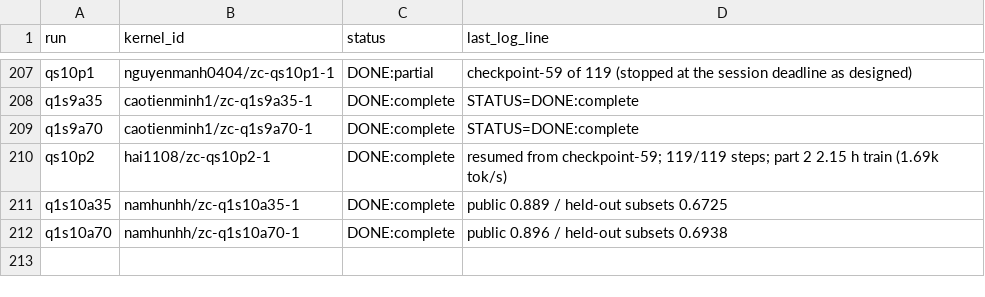
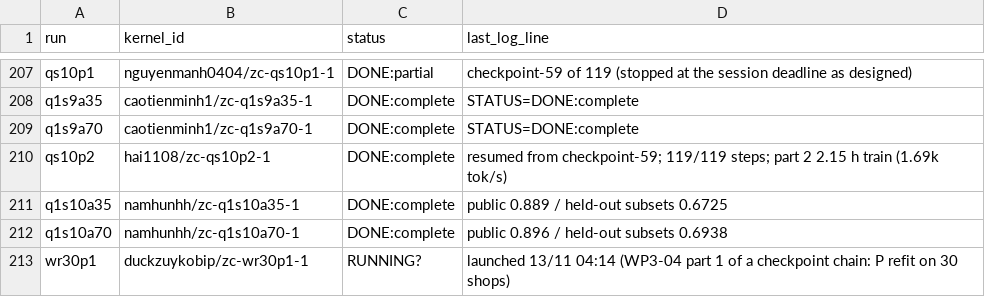
Before and after one commit to lhaochen118-ship-it/ZC, a CSV file: Process/kaggle/kernels.csv, drawn as a sheet; only a part is shown, gaps mark what is left out.

```diff
--- a/Process/kaggle/kernels.csv
+++ b/Process/kaggle/kernels.csv
@@ -212 +212,2 @@ q1s10a35,namhunhh/zc-q1s10a35-1,DONE:complete,public 0.889 / held-out subsets 0.
 q1s10a70,namhunhh/zc-q1s10a70-1,DONE:complete,public 0.896 / held-out subsets 0.6938
+wr30p1,duckzuykobip/zc-wr30p1-1,RUNNING?,launched 13/11 04:14 (WP3-04 part 1 of a checkpoint chain: P refit on 30 shops)
```
Also changed, not shown: 20 other files.
